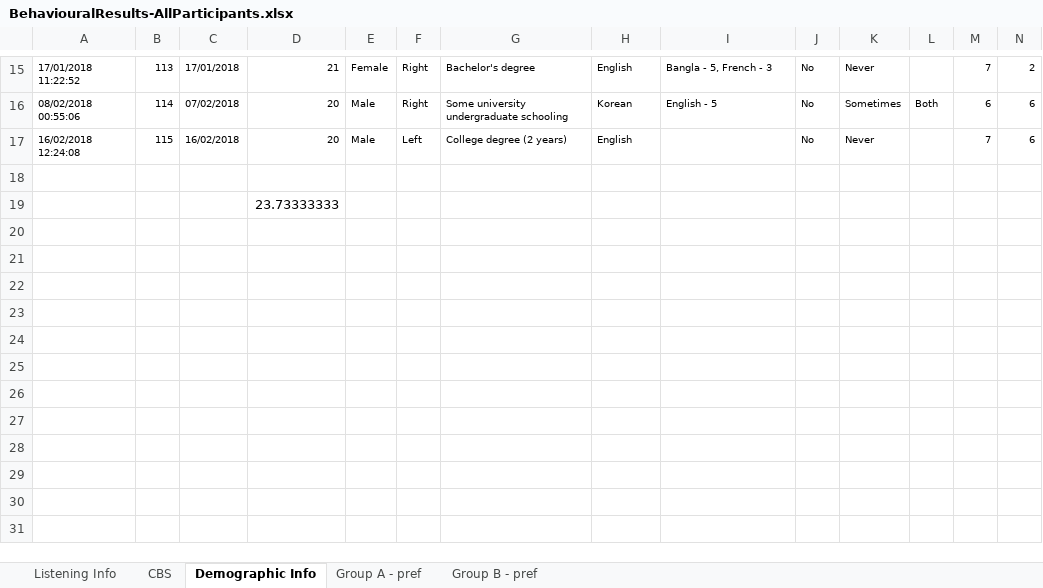
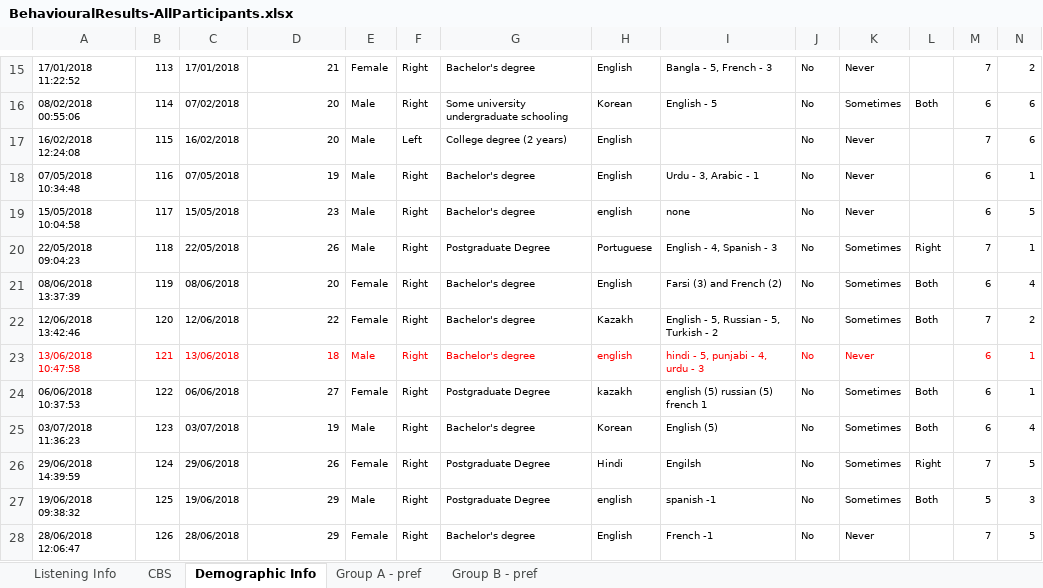
Before and after one commit to asternin/PhDProject, an Excel workbook: Music and Memory/BehaviouralResults/BehaviouralResults-AllParticipants.xlsx, sheet Demographic Info, drawn as a sheet; only a part is shown, gaps mark what is left out; values as stored, in another font and other column widths than the file's, no borders; removed rows and columns are numbered as before the commit, all else as after; rows hold the shown columns only; the diff names each change by its address in the sheet, - before the commit and + after, or states it on an @@ line.

```diff
--- a/Music and Memory/BehaviouralResults/BehaviouralResults-AllParticipants.xlsx (sheet Demographic Info)
+++ b/Music and Memory/BehaviouralResults/BehaviouralResults-AllParticipants.xlsx (sheet Demographic Info)
-row 18: (empty)
+row 18: 07/05/2018 10:34:48 | 116 | 07/05/2018 | 19 | Male | Right | Bachelor's degree | English | Urdu - 3, Arabic - 1 | No | Never |  | 6 | 1
-row 19:  |  |  | 23.73333333
+row 19: 15/05/2018 10:04:58 | 117 | 15/05/2018 | 23 | Male | Right | Bachelor's degree | english | none | No | Never |  | 6 | 5
+row 20: 22/05/2018 09:04:23 | 118 | 22/05/2018 | 26 | Male | Right | Postgraduate Degree | Portuguese | English - 4, Spanish - 3 | No | Sometimes | Right | 7 | 1
+row 21: 08/06/2018 13:37:39 | 119 | 08/06/2018 | 20 | Female | Right | Bachelor's degree | English | Farsi (3) and French (2) | No | Sometimes | Both | 6 | 4
+row 22: 12/06/2018 13:42:46 | 120 | 12/06/2018 | 22 | Female | Right | Bachelor's degree | Kazakh | English - 5, Russian - 5, Turkish - 2 | No | Sometimes | Both | 7 | 2
+row 23: 13/06/2018 10:47:58 | 121 | 13/06/2018 | 18 | Male | Right | Bachelor's degree | english | hindi - 5, punjabi - 4, urdu - 3 | No | Never |  | 6 | 1
+row 24: 06/06/2018 10:37:53 | 122 | 06/06/2018 | 27 | Female | Right | Postgraduate Degree | kazakh | english (5) russian (5) french 1 | No | Sometimes | Both | 6 | 1
+row 25: 03/07/2018 11:36:23 | 123 | 03/07/2018 | 19 | Male | Right | Bachelor's degree | Korean | English (5) | No | Sometimes | Both | 6 | 4
+row 26: 29/06/2018 14:39:59 | 124 | 29/06/2018 | 26 | Female | Right | Postgraduate Degree | Hindi | Engilsh | No | Sometimes | Right | 7 | 5
+row 27: 19/06/2018 09:38:32 | 125 | 19/06/2018 | 29 | Male | Right | Postgraduate Degree | english | spanish -1 | No | Sometimes | Both | 5 | 3
+row 28: 28/06/2018 12:06:47 | 126 | 28/06/2018 | 29 | Female | Right | Bachelor's degree | English | French -1 | No | Never |  | 7 | 5
```
Also changed, not shown: sheet Listening Info, sheet Group B - pref, sheet Group A - pref, sheet CBS, charts or pictures, Music and Memory/BehaviouralResults/LyricOrientation_AllParticipants.xlsx, Music and Memory/BehaviouralResults/sevents-ALLDATA.xlsx, 17 other files.
